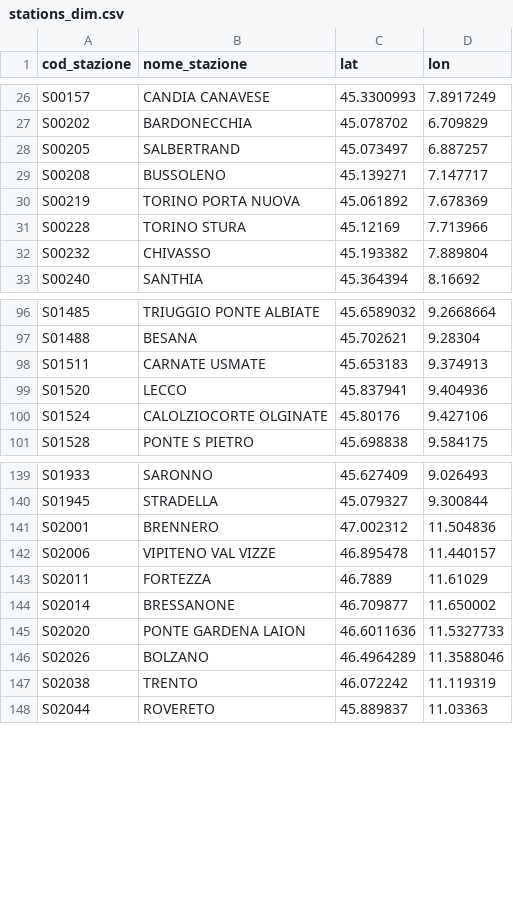
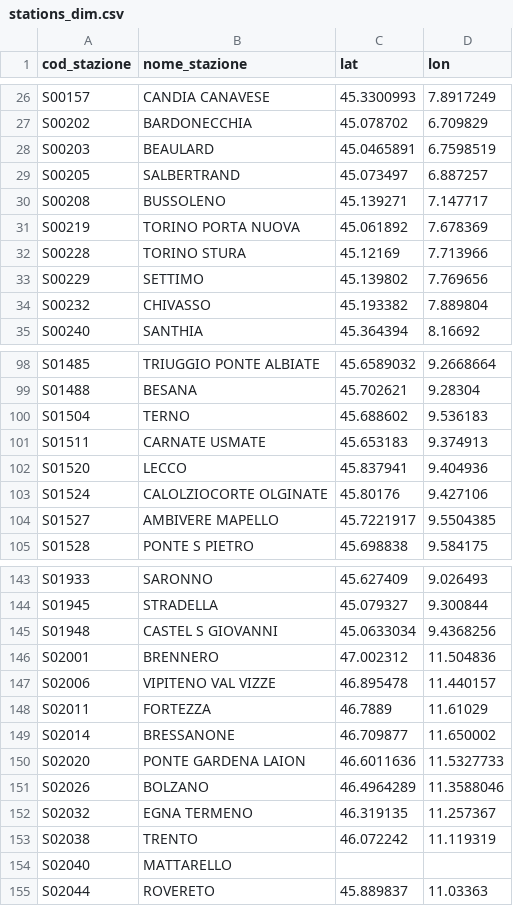
Before and after one commit to DrElegantia/trainstats-dashboard, a CSV file: data/gold/stations_dim.csv, drawn as a sheet; only a part is shown, gaps mark what is left out; the diff covers the shown part only.

```diff
--- a/data/gold/stations_dim.csv
+++ b/data/gold/stations_dim.csv
@@ -27,2 +27,3 @@ S00157,CANDIA CANAVESE,45.3300993,7.8917249
 S00202,BARDONECCHIA,45.078702,6.709829
+S00203,BEAULARD,45.0465891,6.7598519
 S00205,SALBERTRAND,45.073497,6.887257
@@ -31,2 +32,3 @@ S00219,TORINO PORTA NUOVA,45.061892,7.678369
 S00228,TORINO STURA,45.12169,7.713966
+S00229,SETTIMO,45.139802,7.769656
 S00232,CHIVASSO,45.193382,7.889804
@@ -97,2 +99,3 @@ S01485,TRIUGGIO PONTE ALBIATE,45.6589032,9.2668664
 S01488,BESANA,45.702621,9.28304
+S01504,TERNO,45.688602,9.536183
 S01511,CARNATE USMATE,45.653183,9.374913
@@ -100,2 +103,3 @@ S01520,LECCO,45.837941,9.404936
 S01524,CALOLZIOCORTE OLGINATE,45.80176,9.427106
+S01527,AMBIVERE MAPELLO,45.7221917,9.5504385
 S01528,PONTE S PIETRO,45.698838,9.584175
@@ -140,2 +144,3 @@ S01933,SARONNO,45.627409,9.026493
 S01945,STRADELLA,45.079327,9.300844
+S01948,CASTEL S GIOVANNI,45.0633034,9.4368256
 S02001,BRENNERO,47.002312,11.504836
@@ -146,3 +151,5 @@ S02020,PONTE GARDENA LAION,46.6011636,11.5327733
 S02026,BOLZANO,46.4964289,11.3588046
+S02032,EGNA TERMENO,46.319135,11.257367
 S02038,TRENTO,46.072242,11.119319
+S02040,MATTARELLO,,
 S02044,ROVERETO,45.889837,11.03363
```
Also changed, not shown: 2 added rows and 3 moved rows elsewhere in this file, data/gold/copertura_categoria.csv, 16 other files.
